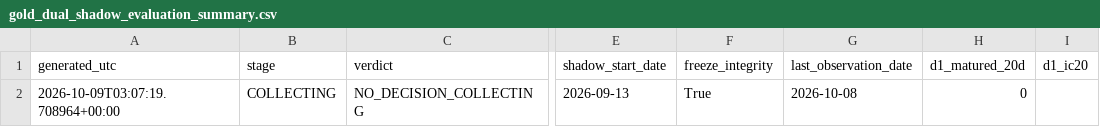
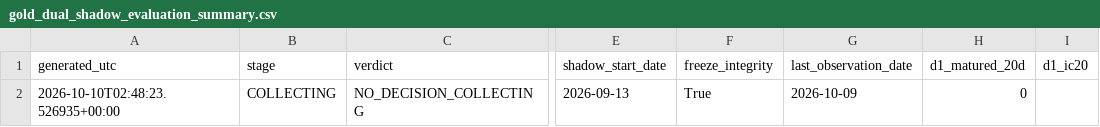
Before and after one commit to bolzp85-gif/regime_backtest, a CSV file: shadow_logs/gold_dual_shadow_evaluation_summary.csv, drawn as a sheet; only a part is shown, gaps mark what is left out; the diff names each change by its address in the sheet, - before the commit and + after, or states it on an @@ line.

```diff
--- a/shadow_logs/gold_dual_shadow_evaluation_summary.csv
+++ b/shadow_logs/gold_dual_shadow_evaluation_summary.csv
-A2 (generated_utc): 2026-10-09T03:07:19.708964+00:00
+A2 (generated_utc): 2026-10-10T02:48:23.526935+00:00
-G2 (last_observation_date): 2026-10-08
+G2 (last_observation_date): 2026-10-09
```
Also changed, not shown: shadow_logs/gold_dual_shadow_evaluation_history.csv, shadow_logs/gold_dual_shadow_log.csv, 2 other files.
